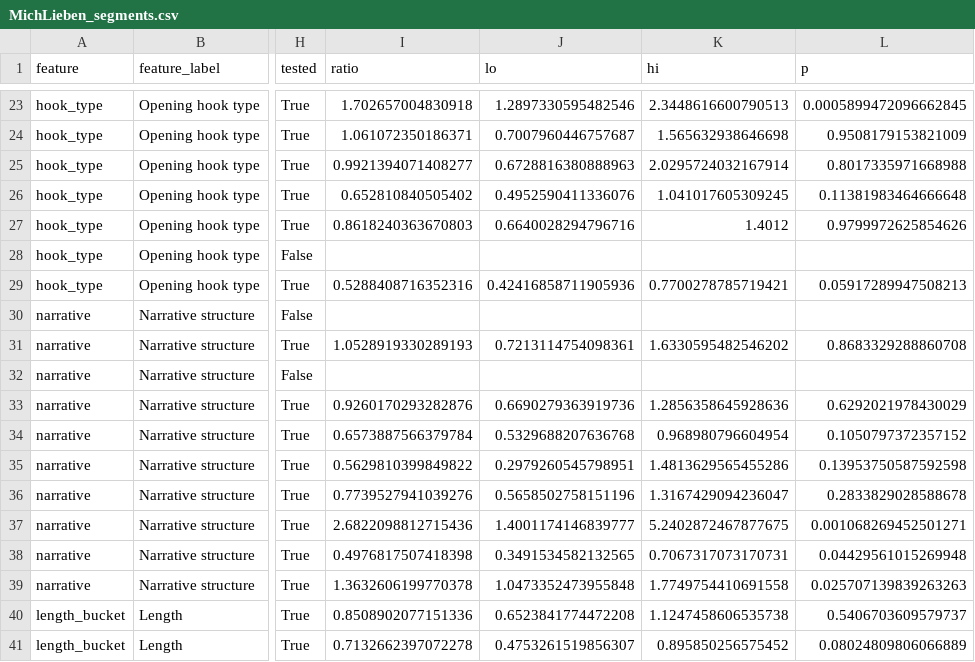
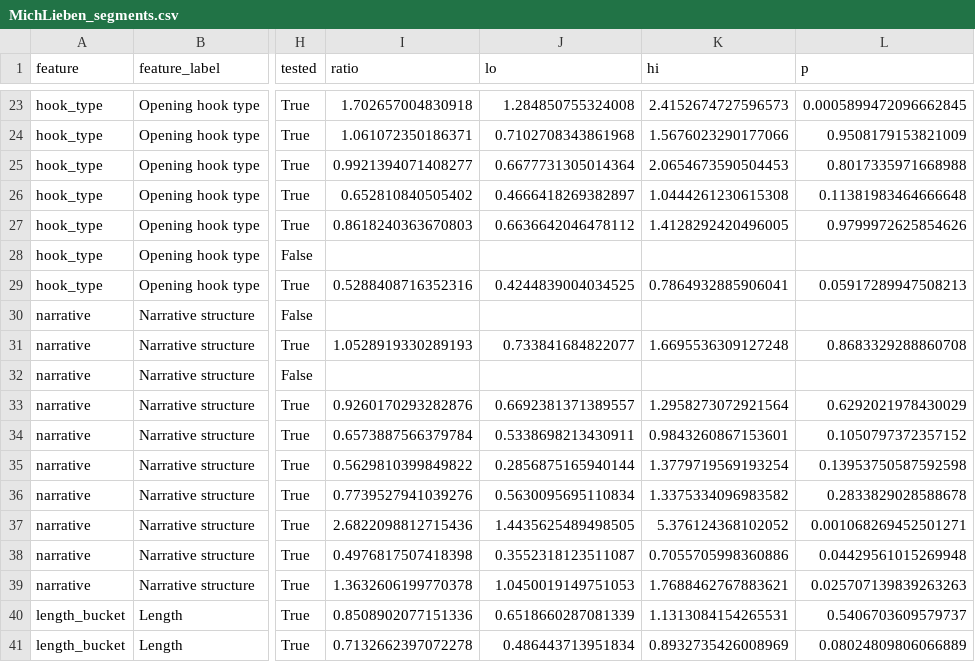
Before and after one commit to thoughtpilot99/X-Algorithm-bot, a CSV file: reports/csv/MichLieben_segments.csv, drawn as a sheet; only a part is shown, gaps mark what is left out; the diff covers the shown part only; the diff names each change by its address in the sheet, - before the commit and + after, or states it on an @@ line.

```diff
--- a/reports/csv/MichLieben_segments.csv
+++ b/reports/csv/MichLieben_segments.csv
-J23 (lo): 1.2897330595482546
+J23 (lo): 1.284850755324008
-K23 (hi): 2.3448616600790513
+K23 (hi): 2.4152674727596573
-J24 (lo): 0.7007960446757687
+J24 (lo): 0.7102708343861968
-K24 (hi): 1.565632938646698
+K24 (hi): 1.5676023290177066
-J25 (lo): 0.6728816380888963
+J25 (lo): 0.6677731305014364
-K25 (hi): 2.0295724032167914
+K25 (hi): 2.0654673590504453
-J26 (lo): 0.4952590411336076
+J26 (lo): 0.4666418269382897
-K26 (hi): 1.041017605309245
+K26 (hi): 1.0444261230615308
-J27 (lo): 0.6640028294796716
+J27 (lo): 0.6636642046478112
-K27 (hi): 1.4012
+K27 (hi): 1.4128292420496005
-J29 (lo): 0.42416858711905936
+J29 (lo): 0.4244839004034525
-K29 (hi): 0.7700278785719421
+K29 (hi): 0.7864932885906041
-J31 (lo): 0.7213114754098361
+J31 (lo): 0.733841684822077
-K31 (hi): 1.6330595482546202
+K31 (hi): 1.6695536309127248
-J33 (lo): 0.6690279363919736
+J33 (lo): 0.6692381371389557
-K33 (hi): 1.2856358645928636
+K33 (hi): 1.2958273072921564
-J34 (lo): 0.5329688207636768
+J34 (lo): 0.5338698213430911
-K34 (hi): 0.968980796604954
+K34 (hi): 0.9843260867153601
-J35 (lo): 0.2979260545798951
+J35 (lo): 0.2856875165940144
-K35 (hi): 1.4813629565455286
+K35 (hi): 1.3779719569193254
-J36 (lo): 0.5658502758151196
+J36 (lo): 0.5630095695110834
-K36 (hi): 1.3167429094236047
+K36 (hi): 1.3375334096983582
-J37 (lo): 1.4001174146839777
+J37 (lo): 1.4435625489498505
-K37 (hi): 5.2402872467877675
+K37 (hi): 5.376124368102052
-J38 (lo): 0.3491534582132565
+J38 (lo): 0.3552318123511087
-K38 (hi): 0.7067317073170731
+K38 (hi): 0.7055705998360886
-J39 (lo): 1.0473352473955848
+J39 (lo): 1.0450019149751053
-K39 (hi): 1.7749754410691558
+K39 (hi): 1.7688462767883621
-J40 (lo): 0.6523841774472208
+J40 (lo): 0.6518660287081339
-K40 (hi): 1.1247458606535738
+K40 (hi): 1.1313084154265531
-J41 (lo): 0.4753261519856307
+J41 (lo): 0.486443713951834
-K41 (hi): 0.895850256575452
+K41 (hi): 0.8932735426008969
```
Also changed, not shown: 112 edited cells elsewhere in this file, reports/csv/nifinet_diagnostics.csv, reports/csv/nifinet_experiments.csv, 31 other files.
